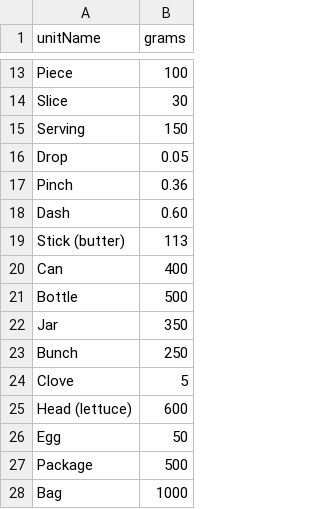
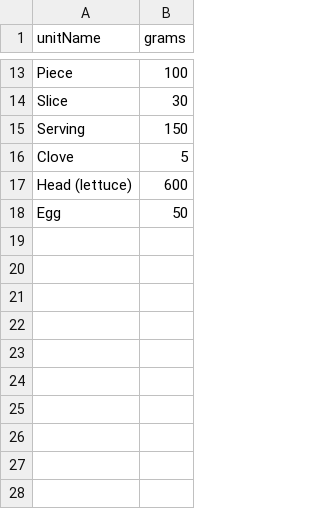
Before and after one commit to JakubJagodzinski/dietitian-plus-backend, a CSV file: src/main/resources/data/units.csv, drawn as a sheet; only a part is shown, gaps mark what is left out; the diff names each change by its address in the sheet, - before the commit and + after, or states it on an @@ line.

Commit message:
Refactor CSV handling: update DatabaseSeeder to use Apache Commons CSV for improved parsing and add new units and products data

```diff
--- a/src/main/resources/data/units.csv
+++ b/src/main/resources/data/units.csv
-row 16: Drop | 0.05
-row 17: Pinch | 0.36
-row 18: Dash | 0.60
-row 19: Stick (butter) | 113
-row 20: Can | 400
-row 21: Bottle | 500
-row 22: Jar | 350
-row 23: Bunch | 250
-row 27: Package | 500
-row 28: Bag | 1000
```
Also changed, not shown: src/main/resources/data/diseases.csv, src/main/resources/data/products.csv, 2 other files.
